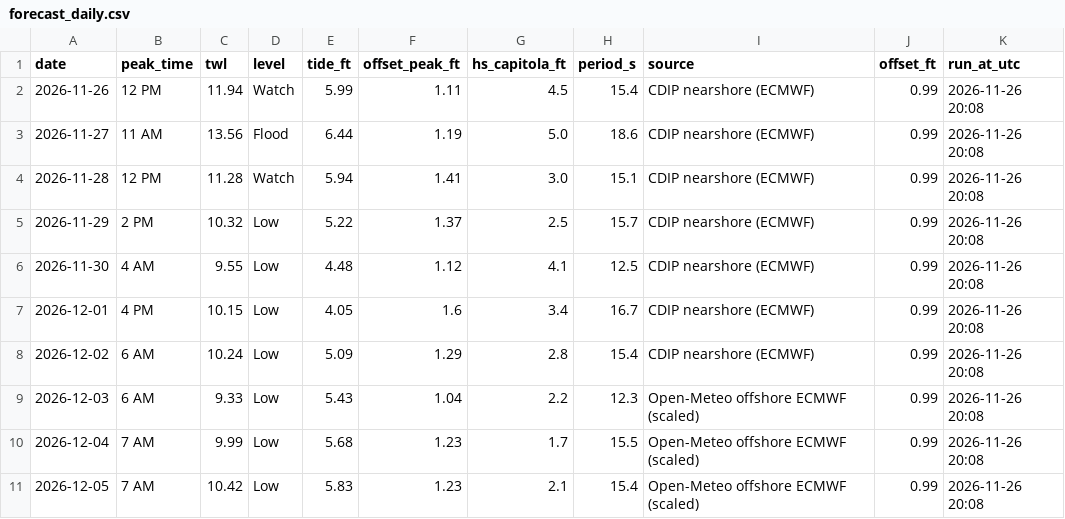
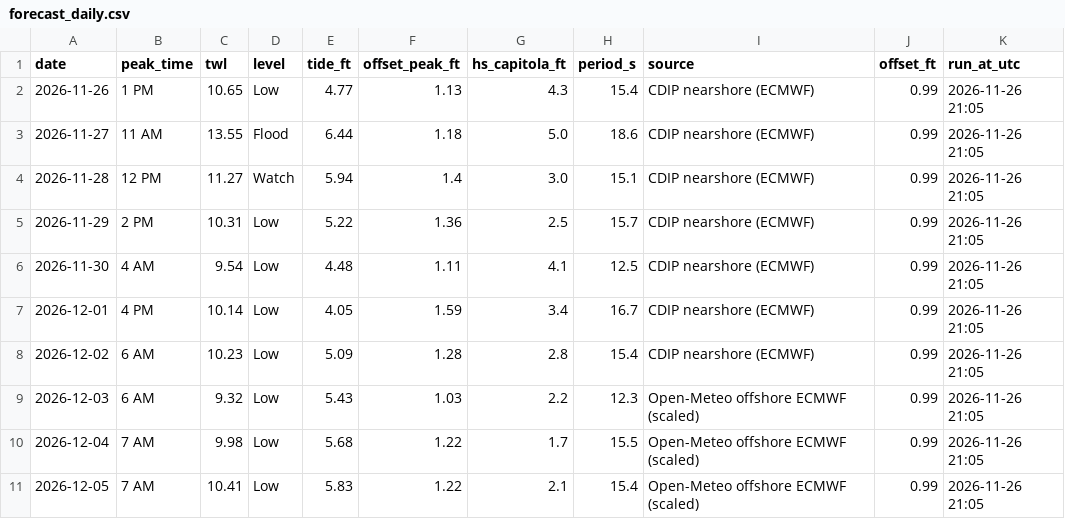
Before and after one commit to kevinkeet/frontpage, a CSV file: capitola/data/forecast_daily.csv, drawn as a sheet.

```diff
--- a/capitola/data/forecast_daily.csv
+++ b/capitola/data/forecast_daily.csv
@@ -1,11 +1,11 @@
 date,peak_time,twl,level,tide_ft,offset_peak_ft,hs_capitola_ft,period_s,source,offset_ft,run_at_utc
-2026-11-26,12 PM,11.94,Watch,5.99,1.11,4.5,15.4,CDIP nearshore (ECMWF),0.99,2026-11-26 20:08
-2026-11-27,11 AM,13.56,Flood,6.44,1.19,5.0,18.6,CDIP nearshore (ECMWF),0.99,2026-11-26 20:08
-2026-11-28,12 PM,11.28,Watch,5.94,1.41,3.0,15.1,CDIP nearshore (ECMWF),0.99,2026-11-26 20:08
-2026-11-29,2 PM,10.32,Low,5.22,1.37,2.5,15.7,CDIP nearshore (ECMWF),0.99,2026-11-26 20:08
-2026-11-30,4 AM,9.55,Low,4.48,1.12,4.1,12.5,CDIP nearshore (ECMWF),0.99,2026-11-26 20:08
-2026-12-01,4 PM,10.15,Low,4.05,1.6,3.4,16.7,CDIP nearshore (ECMWF),0.99,2026-11-26 20:08
-2026-12-02,6 AM,10.24,Low,5.09,1.29,2.8,15.4,CDIP nearshore (ECMWF),0.99,2026-11-26 20:08
-2026-12-03,6 AM,9.33,Low,5.43,1.04,2.2,12.3,Open-Meteo offshore ECMWF (scaled),0.99,2026-11-26 20:08
-2026-12-04,7 AM,9.99,Low,5.68,1.23,1.7,15.5,Open-Meteo offshore ECMWF (scaled),0.99,2026-11-26 20:08
-2026-12-05,7 AM,10.42,Low,5.83,1.23,2.1,15.4,Open-Meteo offshore ECMWF (scaled),0.99,2026-11-26 20:08
+2026-11-26,1 PM,10.65,Low,4.77,1.13,4.3,15.4,CDIP nearshore (ECMWF),0.99,2026-11-26 21:05
+2026-11-27,11 AM,13.55,Flood,6.44,1.18,5.0,18.6,CDIP nearshore (ECMWF),0.99,2026-11-26 21:05
+2026-11-28,12 PM,11.27,Watch,5.94,1.4,3.0,15.1,CDIP nearshore (ECMWF),0.99,2026-11-26 21:05
+2026-11-29,2 PM,10.31,Low,5.22,1.36,2.5,15.7,CDIP nearshore (ECMWF),0.99,2026-11-26 21:05
+2026-11-30,4 AM,9.54,Low,4.48,1.11,4.1,12.5,CDIP nearshore (ECMWF),0.99,2026-11-26 21:05
+2026-12-01,4 PM,10.14,Low,4.05,1.59,3.4,16.7,CDIP nearshore (ECMWF),0.99,2026-11-26 21:05
+2026-12-02,6 AM,10.23,Low,5.09,1.28,2.8,15.4,CDIP nearshore (ECMWF),0.99,2026-11-26 21:05
+2026-12-03,6 AM,9.32,Low,5.43,1.03,2.2,12.3,Open-Meteo offshore ECMWF (scaled),0.99,2026-11-26 21:05
+2026-12-04,7 AM,9.98,Low,5.68,1.22,1.7,15.5,Open-Meteo offshore ECMWF (scaled),0.99,2026-11-26 21:05
+2026-12-05,7 AM,10.41,Low,5.83,1.22,2.1,15.4,Open-Meteo offshore ECMWF (scaled),0.99,2026-11-26 21:05
```
Also changed, not shown: capitola/data/forecast_hourly.csv, capitola/data/outlook_daily.csv, 2 other files.
